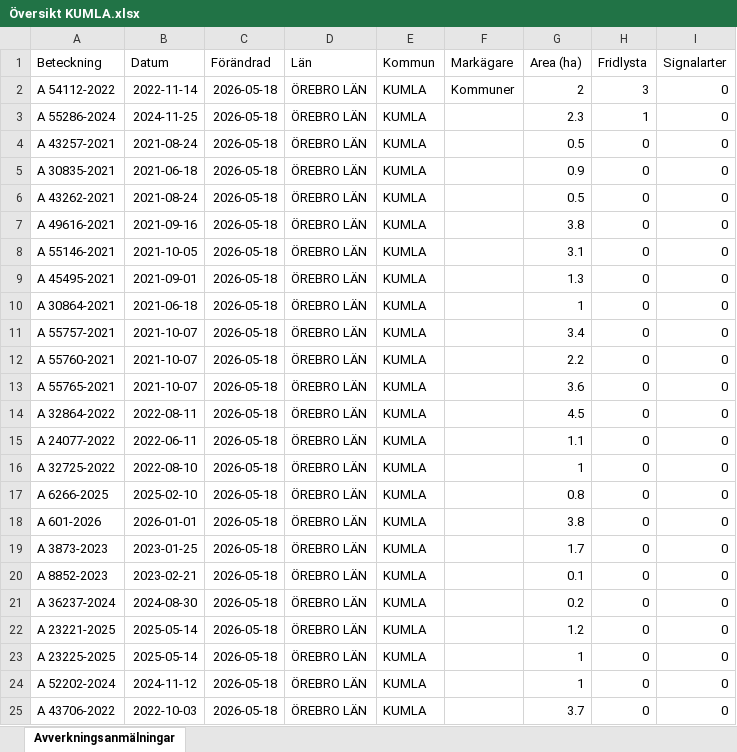
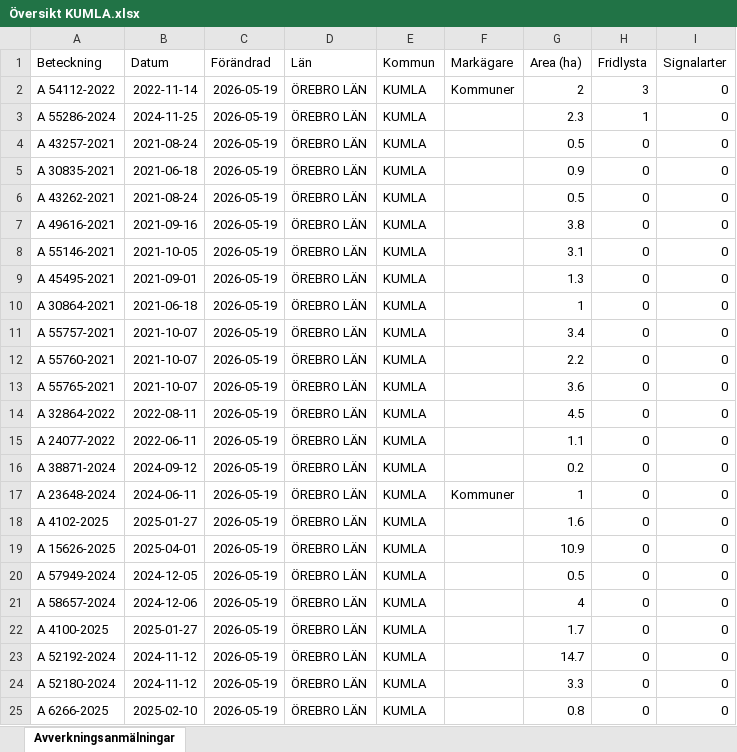
Before and after one commit to klasma/Logging_1881, an Excel workbook: Översikt KUMLA.xlsx, sheet Avverkningsanmälningar, drawn as a sheet; only a part is shown; values as stored, in another font and other column widths than the file's, no borders; the diff covers the shown part only; the diff names each change by its address in the sheet, - before the commit and + after, or states it on an @@ line.

```diff
--- a/Översikt KUMLA.xlsx (sheet Avverkningsanmälningar)
+++ b/Översikt KUMLA.xlsx (sheet Avverkningsanmälningar)
-C2:C25 (Förändrad): 2026-05-18
+C2:C25 (Förändrad): 2026-05-19
-A16 (Beteckning): A 32725-2022
+A16 (Beteckning): A 38871-2024
-B16 (Datum): 2022-08-10
+B16 (Datum): 2024-09-12
-G16 (Area (ha)): 1
+G16 (Area (ha)): 0.2
-A17 (Beteckning): A 6266-2025
+A17 (Beteckning): A 23648-2024
-B17 (Datum): 2025-02-10
+B17 (Datum): 2024-06-11
-F17 (Markägare): (empty)
+F17 (Markägare): Kommuner
-G17 (Area (ha)): 0.8
+G17 (Area (ha)): 1
-A18 (Beteckning): A 601-2026
+A18 (Beteckning): A 4102-2025
-B18 (Datum): 2026-01-01
+B18 (Datum): 2025-01-27
-G18 (Area (ha)): 3.8
+G18 (Area (ha)): 1.6
-A19 (Beteckning): A 3873-2023
+A19 (Beteckning): A 15626-2025
-B19 (Datum): 2023-01-25
+B19 (Datum): 2025-04-01
-G19 (Area (ha)): 1.7
+G19 (Area (ha)): 10.9
-A20 (Beteckning): A 8852-2023
+A20 (Beteckning): A 57949-2024
-B20 (Datum): 2023-02-21
+B20 (Datum): 2024-12-05
-G20 (Area (ha)): 0.1
+G20 (Area (ha)): 0.5
-A21 (Beteckning): A 36237-2024
+A21 (Beteckning): A 58657-2024
-B21 (Datum): 2024-08-30
+B21 (Datum): 2024-12-06
-G21 (Area (ha)): 0.2
+G21 (Area (ha)): 4
-A22 (Beteckning): A 23221-2025
+A22 (Beteckning): A 4100-2025
-B22 (Datum): 2025-05-14
+B22 (Datum): 2025-01-27
-G22 (Area (ha)): 1.2
+G22 (Area (ha)): 1.7
-A23 (Beteckning): A 23225-2025
+A23 (Beteckning): A 52192-2024
-B23 (Datum): 2025-05-14
+B23 (Datum): 2024-11-12
-G23 (Area (ha)): 1
+G23 (Area (ha)): 14.7
-A24 (Beteckning): A 52202-2024
+A24 (Beteckning): A 52180-2024
-G24 (Area (ha)): 1
+G24 (Area (ha)): 3.3
-A25 (Beteckning): A 43706-2022
+A25 (Beteckning): A 6266-2025
-B25 (Datum): 2022-10-03
+B25 (Datum): 2025-02-10
-G25 (Area (ha)): 3.7
+G25 (Area (ha)): 0.8
```
Also changed, not shown: 245 edited cells elsewhere in this sheet, artfynd/A 54112-2022 artfynd.xlsx, artfynd/A 55286-2024 artfynd.xlsx, 11 other files.
